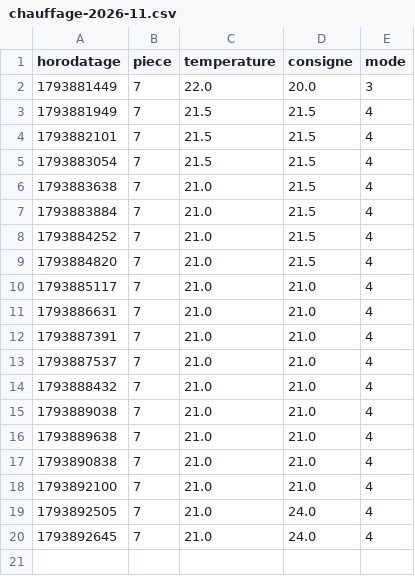
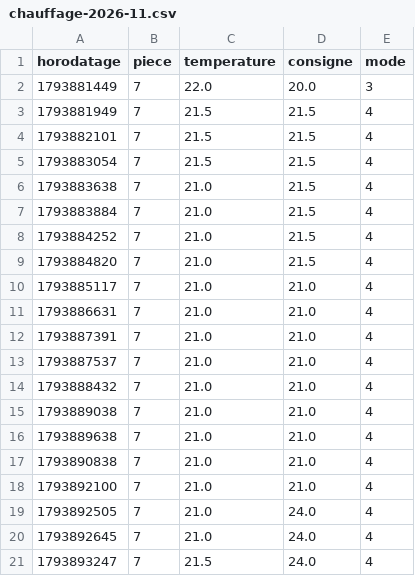
Before and after one commit to SOULMAN69110/Maison17, a CSV file: historique/chauffage-2026-11.csv, drawn as a sheet.

```diff
--- a/historique/chauffage-2026-11.csv
+++ b/historique/chauffage-2026-11.csv
@@ -20 +20,2 @@ horodatage,piece,temperature,consigne,mode
 1793892645,7,21.0,24.0,4
+1793893247,7,21.5,24.0,4
```
Also changed, not shown: historique/etat-radiateur-2026-11.csv, historique/mesures-2026-11.csv, 1 other file.
